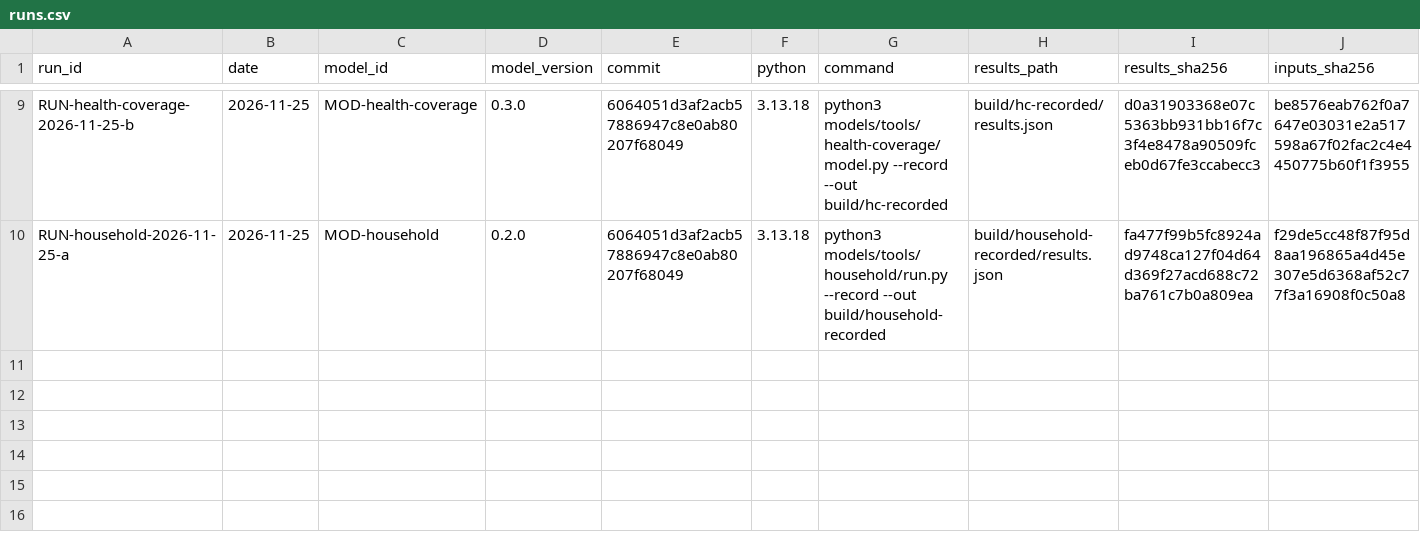
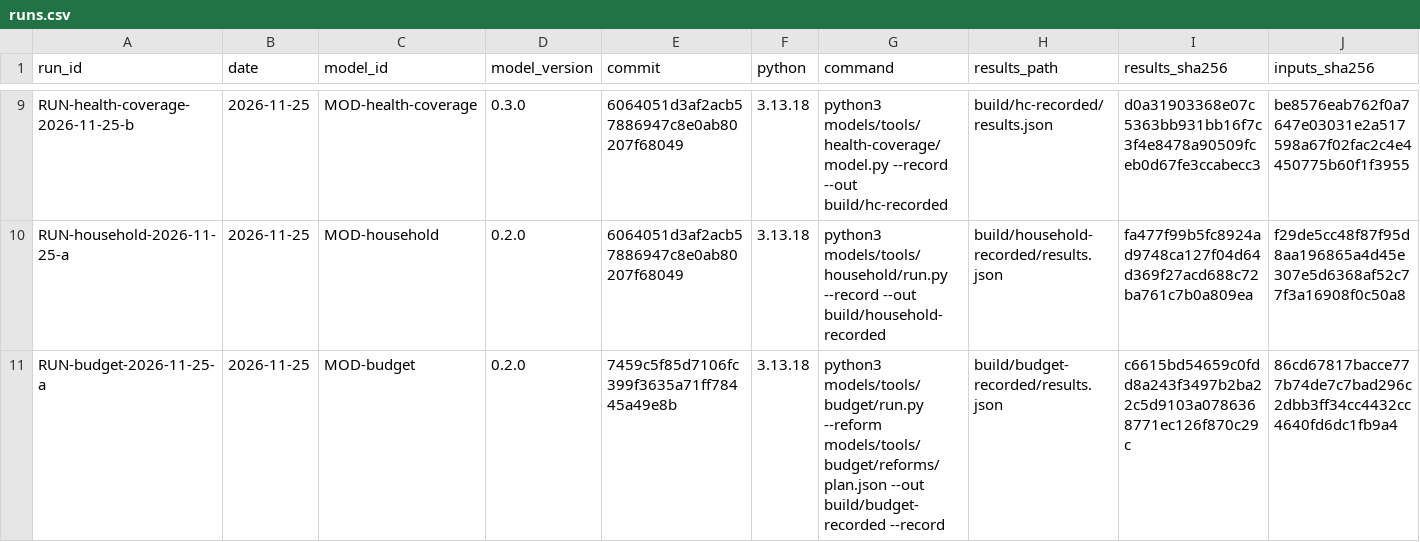
Before and after one commit to fm58cn6g4d-stack/project-2050, a CSV file: models/runs.csv, drawn as a sheet; only a part is shown, gaps mark what is left out; rows hold the shown columns only; the diff names each change by its address in the sheet, - before the commit and + after, or states it on an @@ line.

```diff
--- a/models/runs.csv
+++ b/models/runs.csv
+row 11: RUN-budget-2026-11-25-a | 2026-11-25 | MOD-budget | 0.2.0 | 7459c5f85d7106fc399f3635a71ff78445a49e8b | 3.13.18 | python3 models/tools/budget/run.py --reform models/tools/budget/reforms/plan.json --out build/budget-recorded --record | build/budget-recorded/results.json | c6615bd54659c0fdd8a243f3497b2ba22c5d9103a0786368771ec126f870c29c | 86cd67817bacce777b74de7c7bad296c2dbb3ff34cc4432cc4640fd6dc1fb9a4
```
